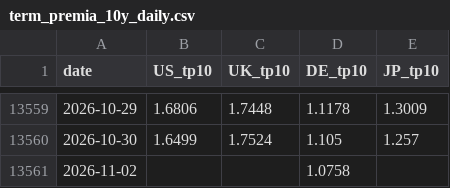
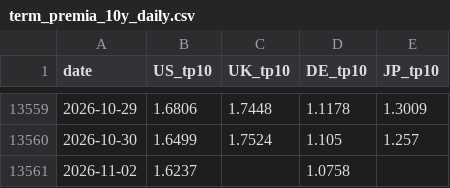
Before and after one commit to WillBtK/term_structure, a CSV file: exports/term_premia_10y_daily.csv, drawn as a sheet; only a part is shown, gaps mark what is left out.

```diff
--- a/exports/term_premia_10y_daily.csv
+++ b/exports/term_premia_10y_daily.csv
@@ -13560,2 +13560,2 @@ date,US_tp10,UK_tp10,DE_tp10,JP_tp10
 2026-10-30,1.6499,1.7524,1.105,1.257
-2026-11-02,,,1.0758,
+2026-11-02,1.6237,,1.0758,
```
Also changed, not shown: 1 other file.
